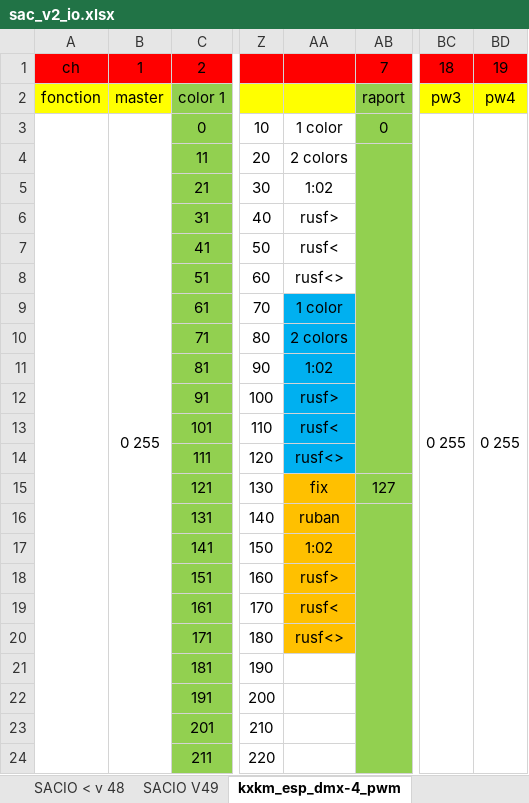
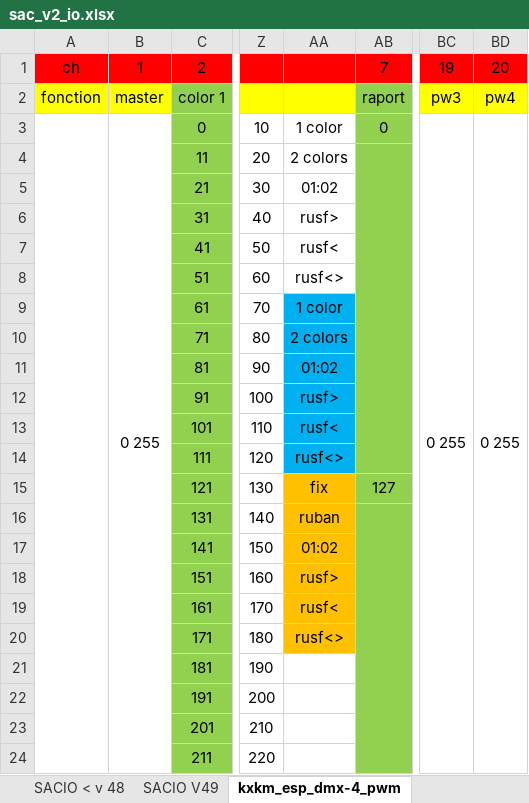
Before and after one commit to KomplexKapharnaum/KXKMSACIO, an Excel workbook: sac_v2_io.xlsx, sheet kxkm_esp_dmx-4_pwm, drawn as a sheet; only a part is shown, gaps mark what is left out; values as stored, in another font and other column widths than the file's, no borders; the diff names each change by its address in the sheet, - before the commit and + after, or states it on an @@ line.

Commit message:
Update sac_v2_io.xlsx

```diff
--- a/sac_v2_io.xlsx (sheet kxkm_esp_dmx-4_pwm)
+++ b/sac_v2_io.xlsx (sheet kxkm_esp_dmx-4_pwm)
-BC1: 18
+BC1: 19
-BD1: 19
+BD1: 20
-AA5: 1:02
+AA5: 01:02
-AA11: 1:02
+AA11: 01:02
-AA17: 1:02
+AA17: 01:02
```
Also changed, not shown: sheet SACIO V49, sheet SACIO < v 48, sheet kxkm_esp32_16_osc_artnet_remote.
